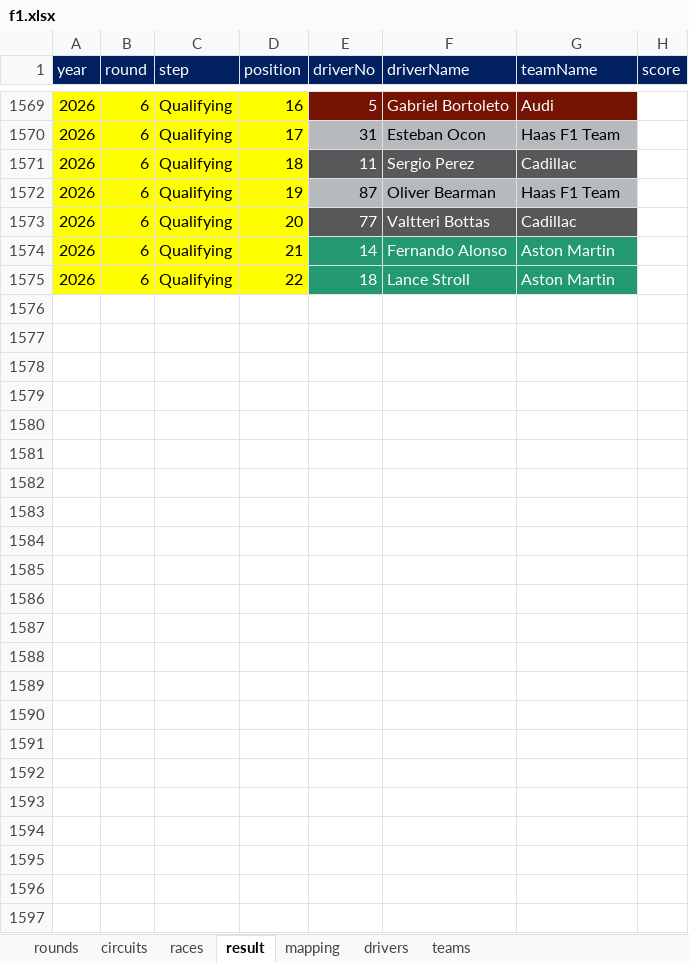
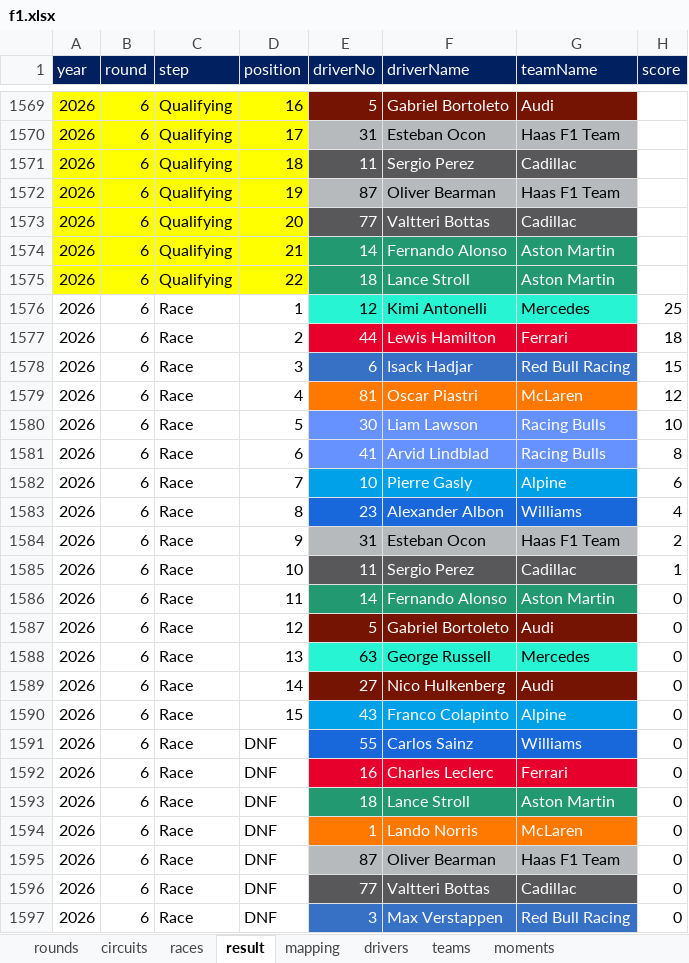
Before and after one commit to ColaLovingCat/vue_platform, an Excel workbook: public/docs/datas/f1.xlsx, sheet result, drawn as a sheet; only a part is shown, gaps mark what is left out; values as stored, in another font and other column widths than the file's, no borders; the diff names each change by its address in the sheet, - before the commit and + after, or states it on an @@ line.

Commit message:
moment

```diff
--- a/public/docs/datas/f1.xlsx (sheet result)
+++ b/public/docs/datas/f1.xlsx (sheet result)
+sheet tab: moments
+row 1576: 2026 | 6 | Race | 1 | 12 | Kimi Antonelli | Mercedes | 25
+row 1577: 2026 | 6 | Race | 2 | 44 | Lewis Hamilton | Ferrari | 18
+row 1578: 2026 | 6 | Race | 3 | 6 | Isack Hadjar | Red Bull Racing | 15
+row 1579: 2026 | 6 | Race | 4 | 81 | Oscar Piastri | McLaren | 12
+row 1580: 2026 | 6 | Race | 5 | 30 | Liam Lawson | Racing Bulls | 10
+row 1581: 2026 | 6 | Race | 6 | 41 | Arvid Lindblad | Racing Bulls | 8
+row 1582: 2026 | 6 | Race | 7 | 10 | Pierre Gasly | Alpine | 6
+row 1583: 2026 | 6 | Race | 8 | 23 | Alexander Albon | Williams | 4
+row 1584: 2026 | 6 | Race | 9 | 31 | Esteban Ocon | Haas F1 Team | 2
+row 1585: 2026 | 6 | Race | 10 | 11 | Sergio Perez | Cadillac | 1
+row 1586: 2026 | 6 | Race | 11 | 14 | Fernando Alonso | Aston Martin | 0
+row 1587: 2026 | 6 | Race | 12 | 5 | Gabriel Bortoleto | Audi | 0
+row 1588: 2026 | 6 | Race | 13 | 63 | George Russell | Mercedes | 0
+row 1589: 2026 | 6 | Race | 14 | 27 | Nico Hulkenberg | Audi | 0
+row 1590: 2026 | 6 | Race | 15 | 43 | Franco Colapinto | Alpine | 0
+row 1591: 2026 | 6 | Race | DNF | 55 | Carlos Sainz | Williams | 0
+row 1592: 2026 | 6 | Race | DNF | 16 | Charles Leclerc | Ferrari | 0
+row 1593: 2026 | 6 | Race | DNF | 18 | Lance Stroll | Aston Martin | 0
+row 1594: 2026 | 6 | Race | DNF | 1 | Lando Norris | McLaren | 0
+row 1595: 2026 | 6 | Race | DNF | 87 | Oliver Bearman | Haas F1 Team | 0
+row 1596: 2026 | 6 | Race | DNF | 77 | Valtteri Bottas | Cadillac | 0
+row 1597: 2026 | 6 | Race | DNF | 3 | Max Verstappen | Red Bull Racing | 0
```
